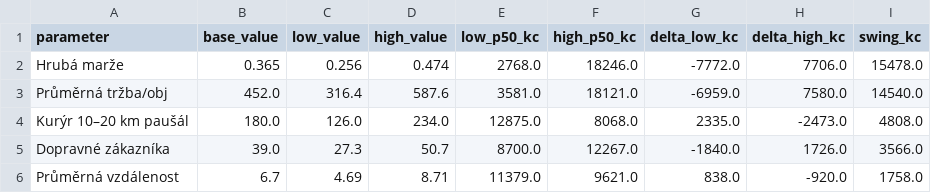
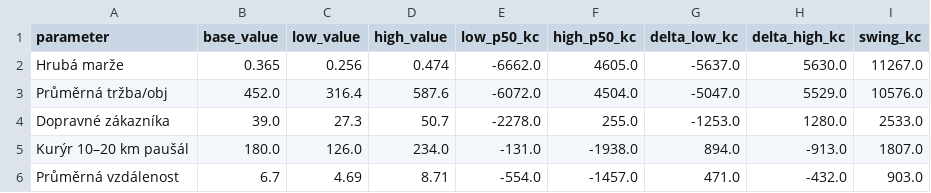
Before and after one commit to MetrPikeska/vecerkaplus-spatial-analyst, a CSV file: output/sensitivity_analysis.csv, drawn as a sheet.

```diff
--- a/output/sensitivity_analysis.csv
+++ b/output/sensitivity_analysis.csv
@@ -1,6 +1,6 @@
 parameter,base_value,low_value,high_value,low_p50_kc,high_p50_kc,delta_low_kc,delta_high_kc,swing_kc
-Hrubá marže,0.365,0.256,0.474,2768.0,18246.0,-7772.0,7706.0,15478.0
-Průměrná tržba/obj,452.0,316.4,587.6,3581.0,18121.0,-6959.0,7580.0,14540.0
-Kurýr 10–20 km paušál,180.0,126.0,234.0,12875.0,8068.0,2335.0,-2473.0,4808.0
-Dopravné zákazníka,39.0,27.3,50.7,8700.0,12267.0,-1840.0,1726.0,3566.0
-Průměrná vzdálenost,6.7,4.69,8.71,11379.0,9621.0,838.0,-920.0,1758.0
+Hrubá marže,0.365,0.256,0.474,-6662.0,4605.0,-5637.0,5630.0,11267.0
+Průměrná tržba/obj,452.0,316.4,587.6,-6072.0,4504.0,-5047.0,5529.0,10576.0
+Dopravné zákazníka,39.0,27.3,50.7,-2278.0,255.0,-1253.0,1280.0,2533.0
+Kurýr 10–20 km paušál,180.0,126.0,234.0,-131.0,-1938.0,894.0,-913.0,1807.0
+Průměrná vzdálenost,6.7,4.69,8.71,-554.0,-1457.0,471.0,-432.0,903.0
```
Also changed, not shown: output/monte_carlo_results.csv, output/obce_scoring.csv, 46 other files.
